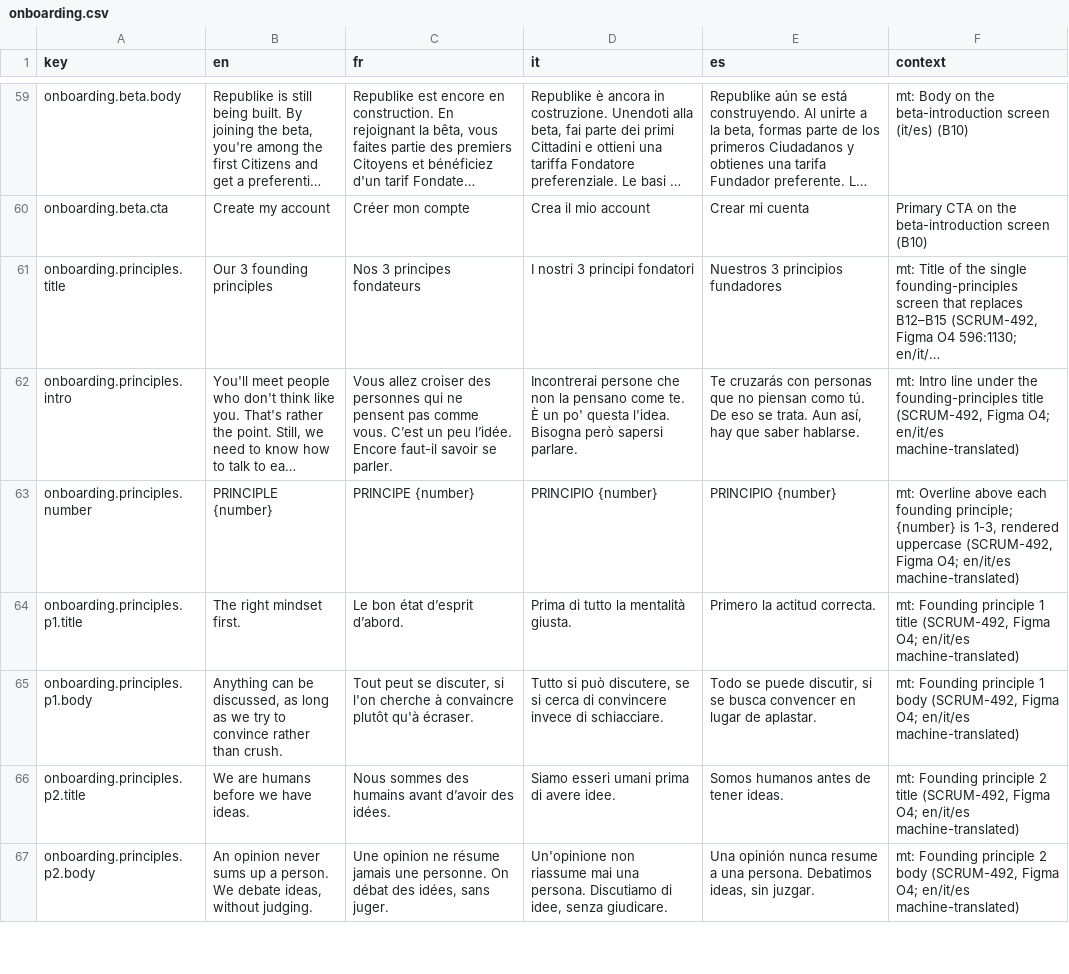
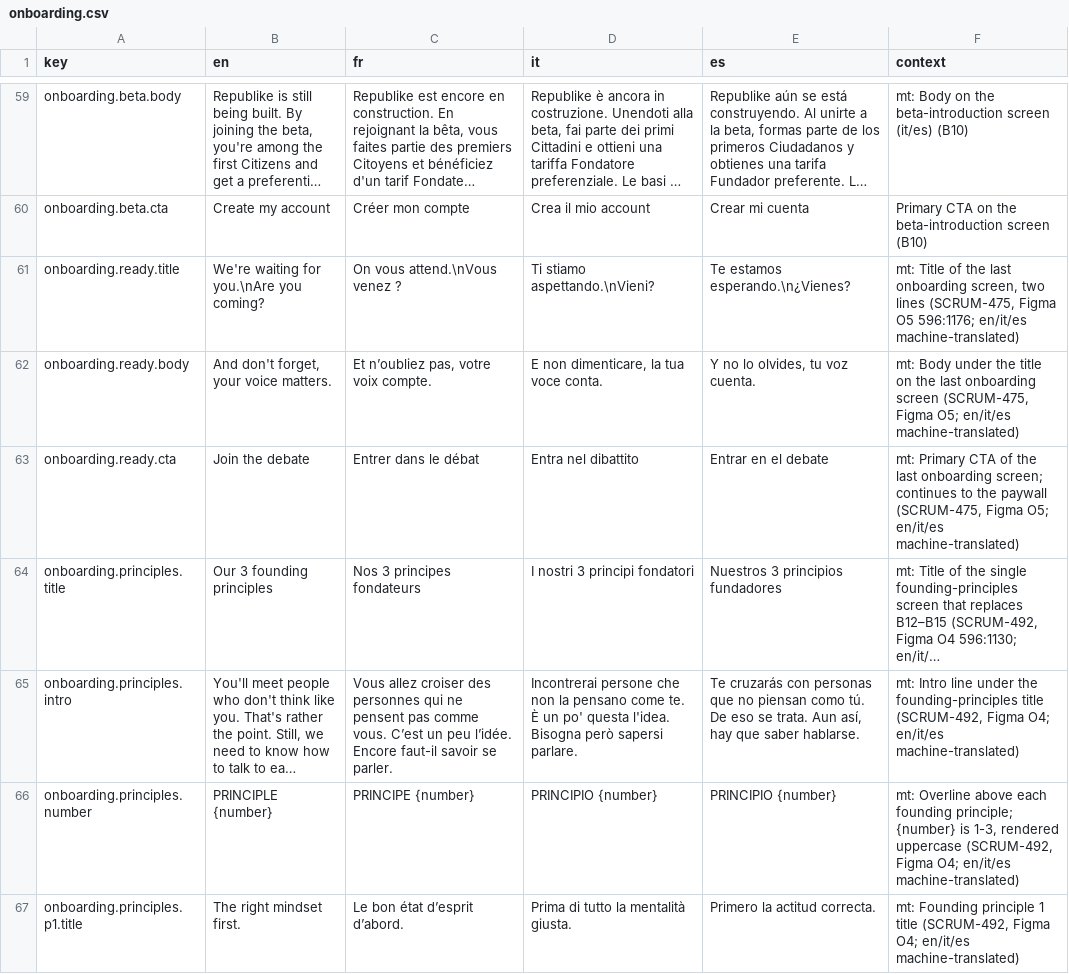
Before and after one commit to RepublikeIO/republike-tech, a CSV file: native/i18n/onboarding.csv, drawn as a sheet; only a part is shown, gaps mark what is left out; the shorter side is filled out with more unchanged rows; long unchanged cells end in …; the diff names each change by its address in the sheet, - before the commit and + after, or states it on an @@ line.

Commit message:
i18n(onboarding): O5 ready-to-debate strings (SCRUM-475)

```diff
--- a/native/i18n/onboarding.csv
+++ b/native/i18n/onboarding.csv
+row 61: onboarding.ready.title | We're waiting for you.\nAre you coming? | On vous attend.\nVous venez ? | Ti stiamo aspettando.\nVieni? | Te estamos esperando.\n¿Vienes? | mt: Title of the last onboarding screen, two lines (SCRUM-475, Figma O5 596:1176; en/it/es machine-translated)
+row 62: onboarding.ready.body | And don't forget, your voice matters. | Et n’oubliez pas, votre voix compte. | E non dimenticare, la tua voce conta. | Y no lo olvides, tu voz cuenta. | mt: Body under the title on the last onboarding screen (SCRUM-475, Figma O5; en/it/es machine-translated)
+row 63: onboarding.ready.cta | Join the debate | Entrer dans le débat | Entra nel dibattito | Entrar en el debate | mt: Primary CTA of the last onboarding screen; continues to the paywall (SCRUM-475, Figma O5; en/it/es machine-translated)
```
